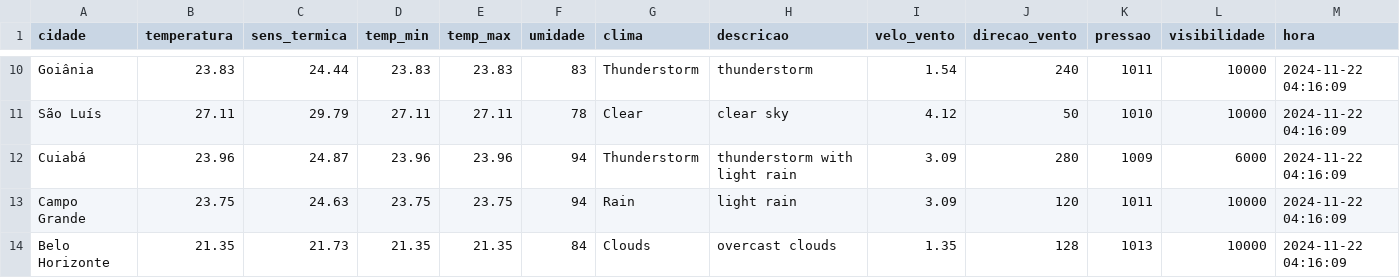
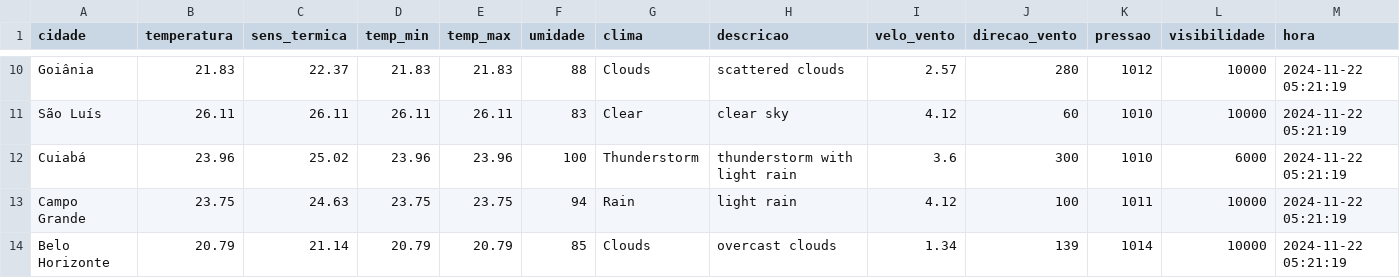
Before and after one commit to ThFenrir/integradorClimaDados, a CSV file: dados_clima_recente.csv, drawn as a sheet; only a part is shown, gaps mark what is left out; the diff covers the shown part only; the diff names each change by its address in the sheet, - before the commit and + after, or states it on an @@ line.

```diff
--- a/dados_clima_recente.csv
+++ b/dados_clima_recente.csv
-B10 (temperatura): 23.83
+B10 (temperatura): 21.83
-C10 (sens_termica): 24.44
+C10 (sens_termica): 22.37
-D10 (temp_min): 23.83
+D10 (temp_min): 21.83
-E10 (temp_max): 23.83
+E10 (temp_max): 21.83
-F10 (umidade): 83
+F10 (umidade): 88
-G10 (clima): Thunderstorm
+G10 (clima): Clouds
-H10 (descricao): thunderstorm
+H10 (descricao): scattered clouds
-I10 (velo_vento): 1.54
+I10 (velo_vento): 2.57
-J10 (direcao_vento): 240
+J10 (direcao_vento): 280
-K10 (pressao): 1011
+K10 (pressao): 1012
-M10:M14 (hora): 2024-11-22 04:16:09
+M10:M14 (hora): 2024-11-22 05:21:19
-B11 (temperatura): 27.11
+B11 (temperatura): 26.11
-C11 (sens_termica): 29.79
+C11 (sens_termica): 26.11
-D11 (temp_min): 27.11
+D11 (temp_min): 26.11
-E11 (temp_max): 27.11
+E11 (temp_max): 26.11
-F11 (umidade): 78
+F11 (umidade): 83
-J11 (direcao_vento): 50
+J11 (direcao_vento): 60
-C12 (sens_termica): 24.87
+C12 (sens_termica): 25.02
-F12 (umidade): 94
+F12 (umidade): 100
-I12 (velo_vento): 3.09
+I12 (velo_vento): 3.6
-J12 (direcao_vento): 280
+J12 (direcao_vento): 300
-K12 (pressao): 1009
+K12 (pressao): 1010
-I13 (velo_vento): 3.09
+I13 (velo_vento): 4.12
-J13 (direcao_vento): 120
+J13 (direcao_vento): 100
-B14 (temperatura): 21.35
+B14 (temperatura): 20.79
-C14 (sens_termica): 21.73
+C14 (sens_termica): 21.14
-D14 (temp_min): 21.35
+D14 (temp_min): 20.79
-E14 (temp_max): 21.35
+E14 (temp_max): 20.79
-F14 (umidade): 84
+F14 (umidade): 85
-I14 (velo_vento): 1.35
+I14 (velo_vento): 1.34
-J14 (direcao_vento): 128
+J14 (direcao_vento): 139
-K14 (pressao): 1013
+K14 (pressao): 1014
```
Also changed, not shown: 116 edited cells elsewhere in this file.
